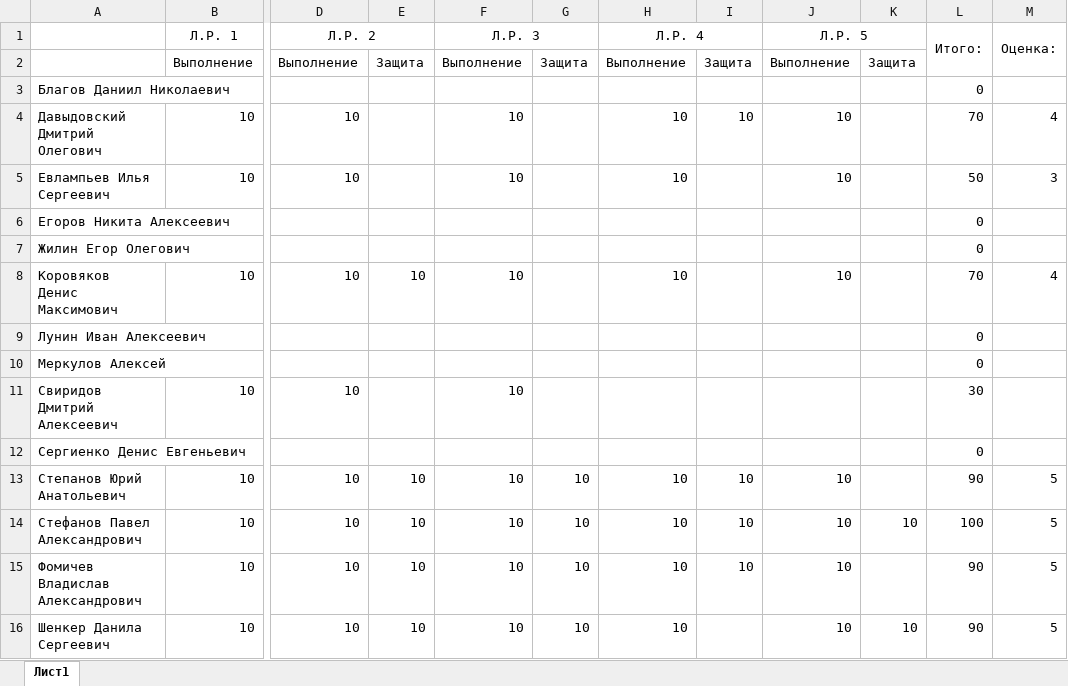
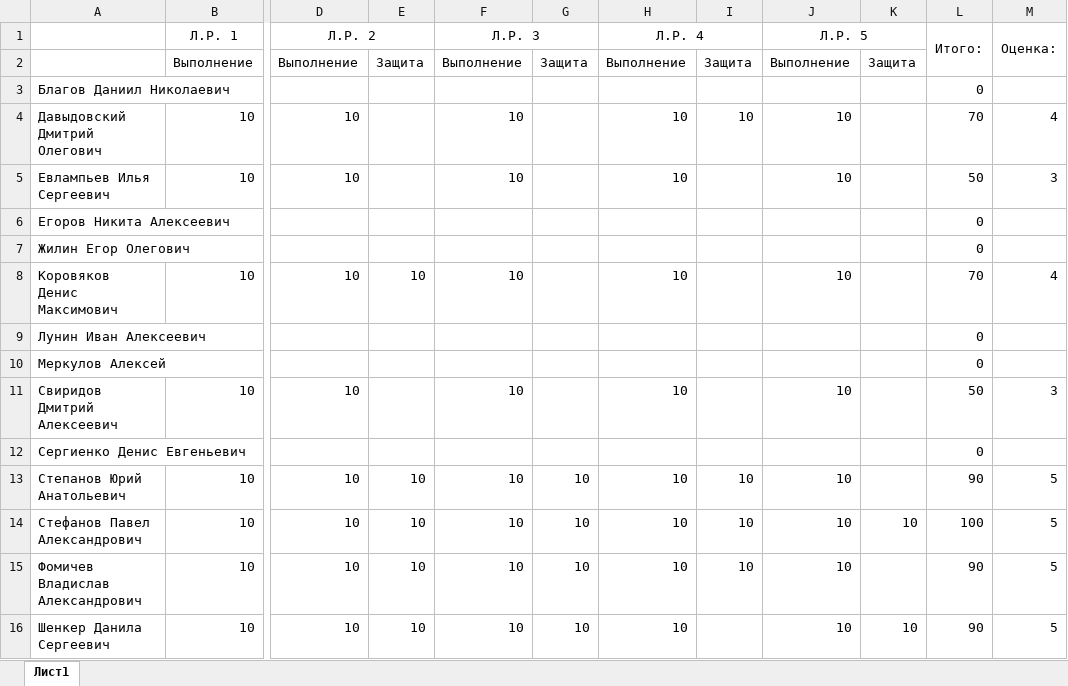
Before and after one commit to chester-i-n/91PI, an Excel workbook: Fundamentals of artificial intelligence/91ПИ.xlsx, sheet Лист1, drawn as a sheet; only a part is shown, gaps mark what is left out; values as stored, in another font and other column widths than the file's, no borders; the diff names each change by its address in the sheet, - before the commit and + after, or states it on an @@ line.

Commit message:
Final

```diff
--- a/Fundamentals of artificial intelligence/91ПИ.xlsx (sheet Лист1)
+++ b/Fundamentals of artificial intelligence/91ПИ.xlsx (sheet Лист1)
-H11: (empty)
+H11: 10
-J11: (empty)
+J11: 10
-L11: 30
+L11: 50
-M11: (empty)
+M11: 3
```
